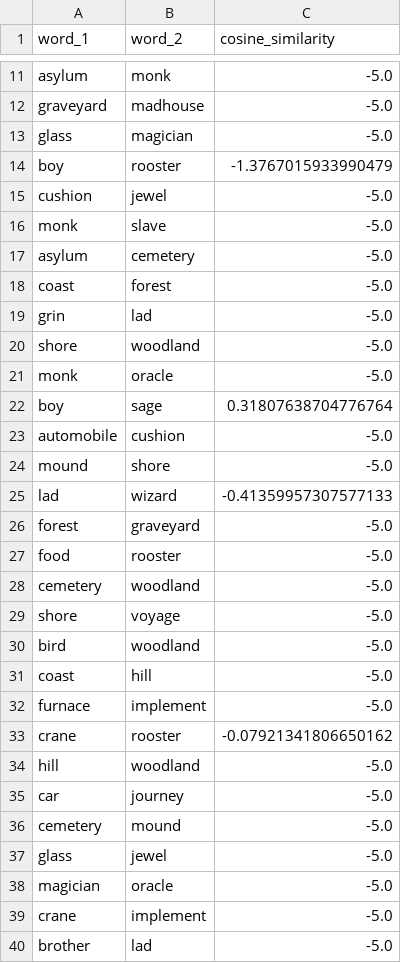
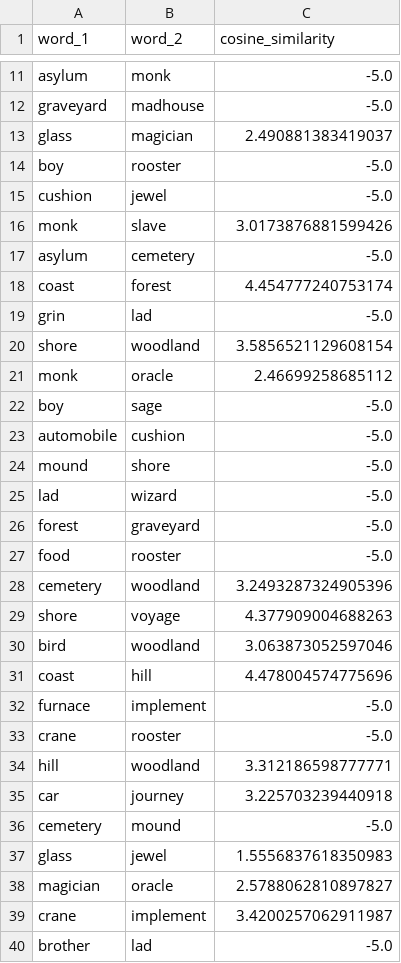
Before and after one commit to erap129/KerasProject, a CSV file: output/cosine_similarity_results_over_target_dataset_with_trained_model.csv, drawn as a sheet; only a part is shown, gaps mark what is left out; the diff covers the shown part only.

```diff
--- a/output/cosine_similarity_results_over_target_dataset_with_trained_model.csv
+++ b/output/cosine_similarity_results_over_target_dataset_with_trained_model.csv
@@ -12,29 +12,29 @@ asylum,monk,-5.0
 graveyard,madhouse,-5.0
-glass,magician,-5.0
-boy,rooster,-1.3767015933990479
+glass,magician,2.490881383419037
+boy,rooster,-5.0
 cushion,jewel,-5.0
-monk,slave,-5.0
+monk,slave,3.0173876881599426
 asylum,cemetery,-5.0
-coast,forest,-5.0
+coast,forest,4.454777240753174
 grin,lad,-5.0
-shore,woodland,-5.0
-monk,oracle,-5.0
-boy,sage,0.31807638704776764
+shore,woodland,3.5856521129608154
+monk,oracle,2.46699258685112
+boy,sage,-5.0
 automobile,cushion,-5.0
 mound,shore,-5.0
-lad,wizard,-0.41359957307577133
+lad,wizard,-5.0
 forest,graveyard,-5.0
 food,rooster,-5.0
-cemetery,woodland,-5.0
-shore,voyage,-5.0
-bird,woodland,-5.0
-coast,hill,-5.0
+cemetery,woodland,3.2493287324905396
+shore,voyage,4.377909004688263
+bird,woodland,3.063873052597046
+coast,hill,4.478004574775696
 furnace,implement,-5.0
-crane,rooster,-0.07921341806650162
-hill,woodland,-5.0
-car,journey,-5.0
+crane,rooster,-5.0
+hill,woodland,3.312186598777771
+car,journey,3.225703239440918
 cemetery,mound,-5.0
-glass,jewel,-5.0
-magician,oracle,-5.0
-crane,implement,-5.0
+glass,jewel,1.5556837618350983
+magician,oracle,2.5788062810897827
+crane,implement,3.4200257062911987
 brother,lad,-5.0
```
Also changed, not shown: 13 edited cells elsewhere in this file, 6 other files.
